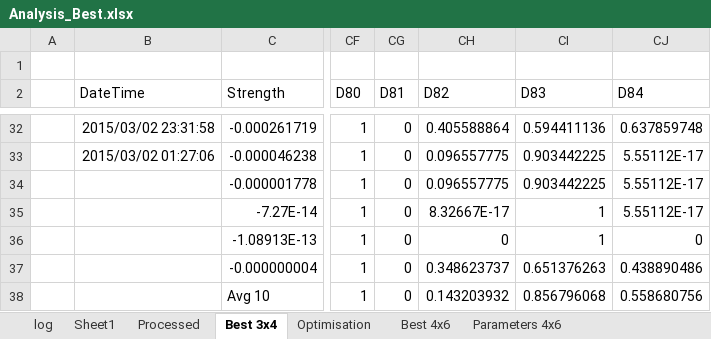
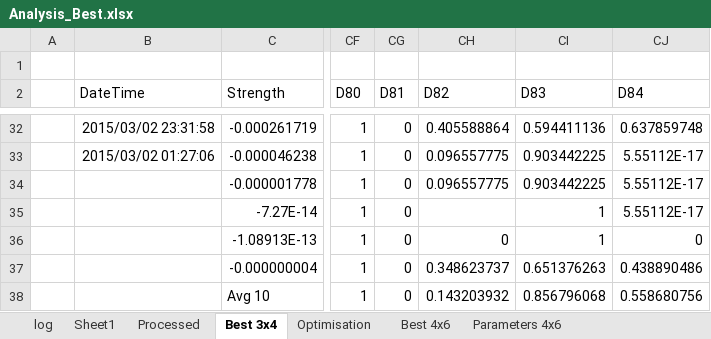
Before and after one commit to ramunas-2/Pirmas-Blynas, an Excel workbook: Probability/Analysis_Best.xlsx, sheet Best 3x4, drawn as a sheet; only a part is shown, gaps mark what is left out; values as stored, in another font and other column widths than the file's, no borders; conditional formats not drawn; the diff names each change by its address in the sheet, - before the commit and + after, or states it on an @@ line.

```diff
--- a/Probability/Analysis_Best.xlsx (sheet Best 3x4)
+++ b/Probability/Analysis_Best.xlsx (sheet Best 3x4)
-CH35 (D82): 8.32667E-17
+CH35 (D82): (empty)
```
Also changed, not shown: sheet Best 4x6, 9 other files.
